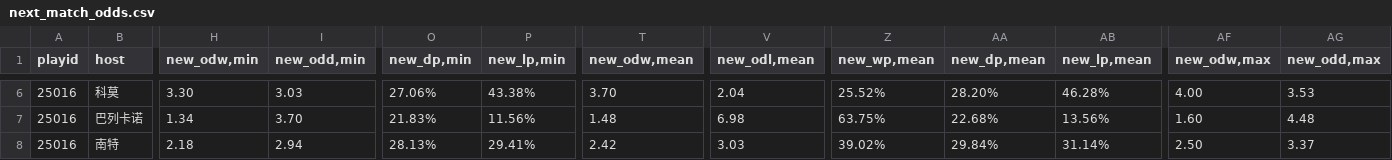
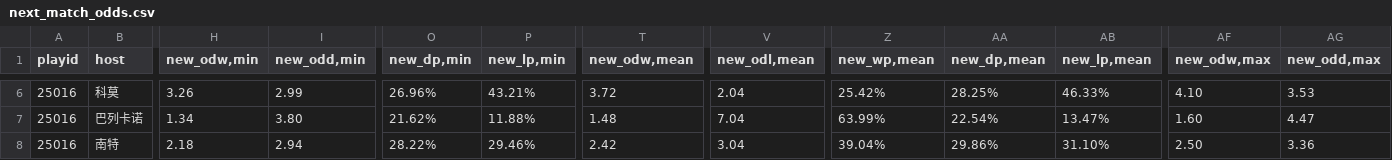
Before and after one commit to ipdisabled/fetch_data, a CSV file: next_match_odds.csv, drawn as a sheet; only a part is shown, gaps mark what is left out; the diff covers the shown part only; the diff names each change by its address in the sheet, - before the commit and + after, or states it on an @@ line.

```diff
--- a/next_match_odds.csv
+++ b/next_match_odds.csv
-H6 (new_odw,min): 3.30
+H6 (new_odw,min): 3.26
-I6 (new_odd,min): 3.03
+I6 (new_odd,min): 2.99
-O6 (new_dp,min): 27.06%
+O6 (new_dp,min): 26.96%
-P6 (new_lp,min): 43.38%
+P6 (new_lp,min): 43.21%
-T6 (new_odw,mean): 3.70
+T6 (new_odw,mean): 3.72
-Z6 (new_wp,mean): 25.52%
+Z6 (new_wp,mean): 25.42%
-AA6 (new_dp,mean): 28.20%
+AA6 (new_dp,mean): 28.25%
-AB6 (new_lp,mean): 46.28%
+AB6 (new_lp,mean): 46.33%
-AF6 (new_odw,max): 4.00
+AF6 (new_odw,max): 4.10
-I7 (new_odd,min): 3.70
+I7 (new_odd,min): 3.80
-O7 (new_dp,min): 21.83%
+O7 (new_dp,min): 21.62%
-P7 (new_lp,min): 11.56%
+P7 (new_lp,min): 11.88%
-V7 (new_odl,mean): 6.98
+V7 (new_odl,mean): 7.04
-Z7 (new_wp,mean): 63.75%
+Z7 (new_wp,mean): 63.99%
-AA7 (new_dp,mean): 22.68%
+AA7 (new_dp,mean): 22.54%
-AB7 (new_lp,mean): 13.56%
+AB7 (new_lp,mean): 13.47%
-AG7 (new_odd,max): 4.48
+AG7 (new_odd,max): 4.47
-O8 (new_dp,min): 28.13%
+O8 (new_dp,min): 28.22%
-P8 (new_lp,min): 29.41%
+P8 (new_lp,min): 29.46%
-V8 (new_odl,mean): 3.03
+V8 (new_odl,mean): 3.04
-Z8 (new_wp,mean): 39.02%
+Z8 (new_wp,mean): 39.04%
-AA8 (new_dp,mean): 29.84%
+AA8 (new_dp,mean): 29.86%
-AB8 (new_lp,mean): 31.14%
+AB8 (new_lp,mean): 31.10%
-AG8 (new_odd,max): 3.37
+AG8 (new_odd,max): 3.36
```
Also changed, not shown: 91 edited cells elsewhere in this file.
